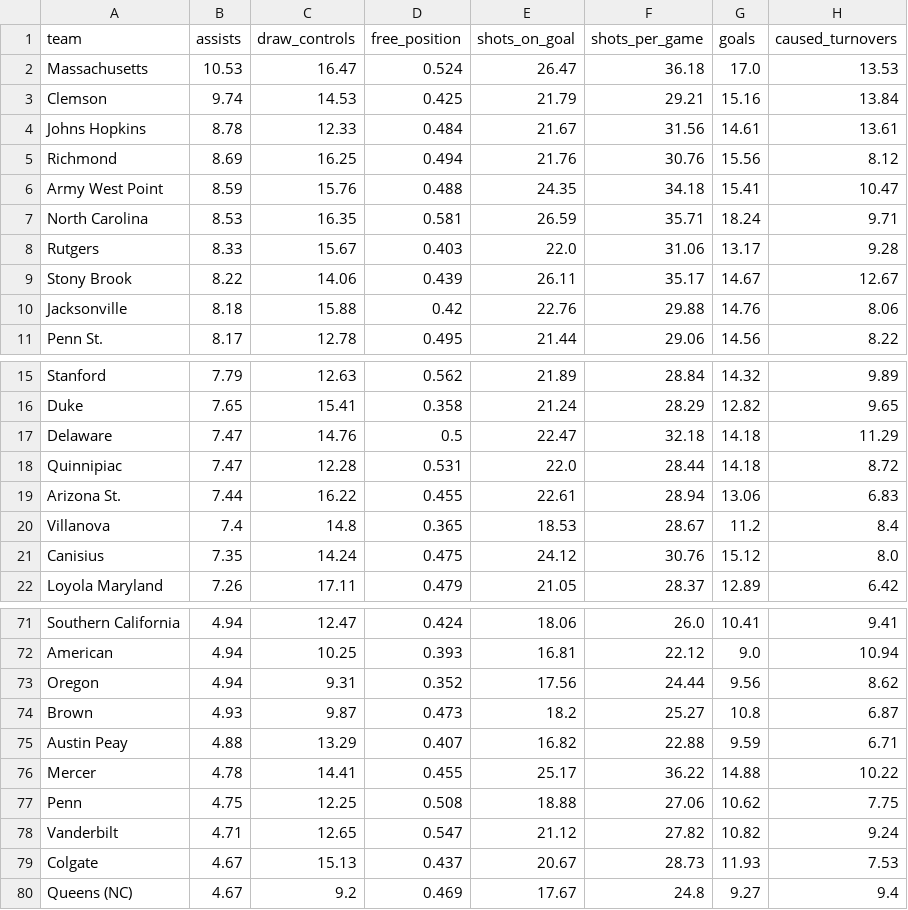
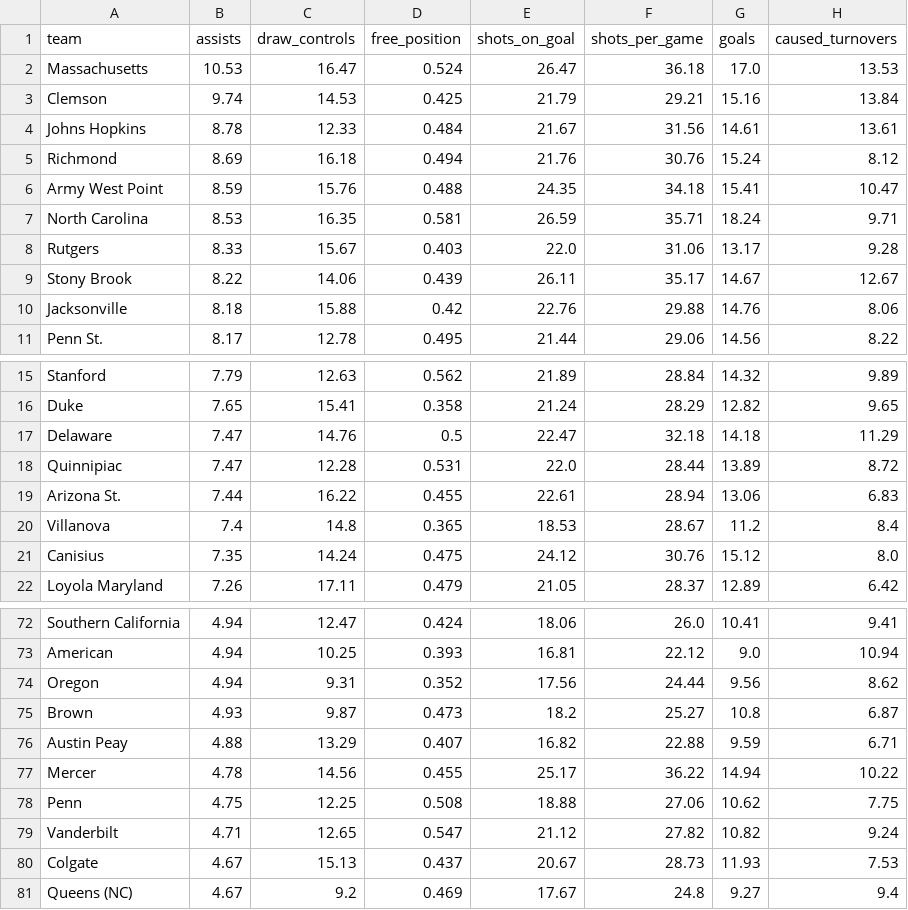
Before and after one commit to Avery-May-2/ncaa-womens-lacrosse-offense, a CSV file: data/ncaa_womens_lacrosse_team_stats_2026.csv, drawn as a sheet; only a part is shown, gaps mark what is left out; the diff covers the shown part only.

```diff
--- a/data/ncaa_womens_lacrosse_team_stats_2026.csv
+++ b/data/ncaa_womens_lacrosse_team_stats_2026.csv
@@ -4,3 +4,3 @@ Clemson,9.74,14.53,0.425,21.79,29.21,15.16,13.84
 Johns Hopkins,8.78,12.33,0.484,21.67,31.56,14.61,13.61
-Richmond,8.69,16.25,0.494,21.76,30.76,15.56,8.12
+Richmond,8.69,16.18,0.494,21.76,30.76,15.24,8.12
 Army West Point,8.59,15.76,0.488,24.35,34.18,15.41,10.47
@@ -17,3 +17,3 @@ Duke,7.65,15.41,0.358,21.24,28.29,12.82,9.65
 Delaware,7.47,14.76,0.5,22.47,32.18,14.18,11.29
-Quinnipiac,7.47,12.28,0.531,22.0,28.44,14.18,8.72
+Quinnipiac,7.47,12.28,0.531,22.0,28.44,13.89,8.72
 Arizona St.,7.44,16.22,0.455,22.61,28.94,13.06,6.83
@@ -75,3 +76,3 @@ Brown,4.93,9.87,0.473,18.2,25.27,10.8,6.87
 Austin Peay,4.88,13.29,0.407,16.82,22.88,9.59,6.71
-Mercer,4.78,14.41,0.455,25.17,36.22,14.88,10.22
+Mercer,4.78,14.56,0.455,25.17,36.22,14.94,10.22
 Penn,4.75,12.25,0.508,18.88,27.06,10.62,7.75
```
Also changed, not shown: 2 added rows, 2 removed rows and 8 edited cells elsewhere in this file.
